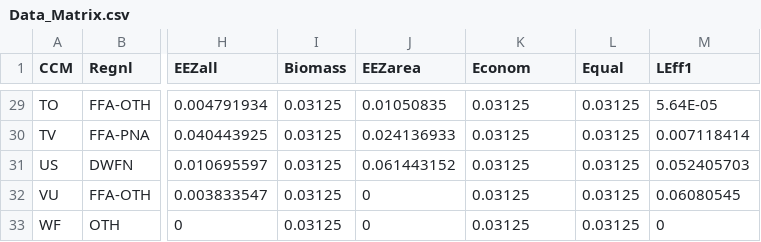
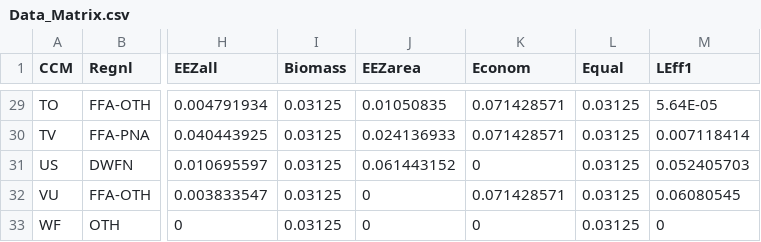
Before and after one commit to tetemouton/WHATapp, a CSV file: WHATapp/shiny/Data/Data_Matrix.csv, drawn as a sheet; only a part is shown, gaps mark what is left out; the diff covers the shown part only; the diff names each change by its address in the sheet, - before the commit and + after, or states it on an @@ line.

```diff
--- a/WHATapp/shiny/Data/Data_Matrix.csv
+++ b/WHATapp/shiny/Data/Data_Matrix.csv
-K29:K30 (Econom): 0.03125
+K29:K30 (Econom): 0.071428571
-K31 (Econom): 0.03125
+K31 (Econom): 0
-K32 (Econom): 0.03125
+K32 (Econom): 0.071428571
-K33 (Econom): 0.03125
+K33 (Econom): 0
```
Also changed, not shown: 27 edited cells elsewhere in this file, 28 other files.
